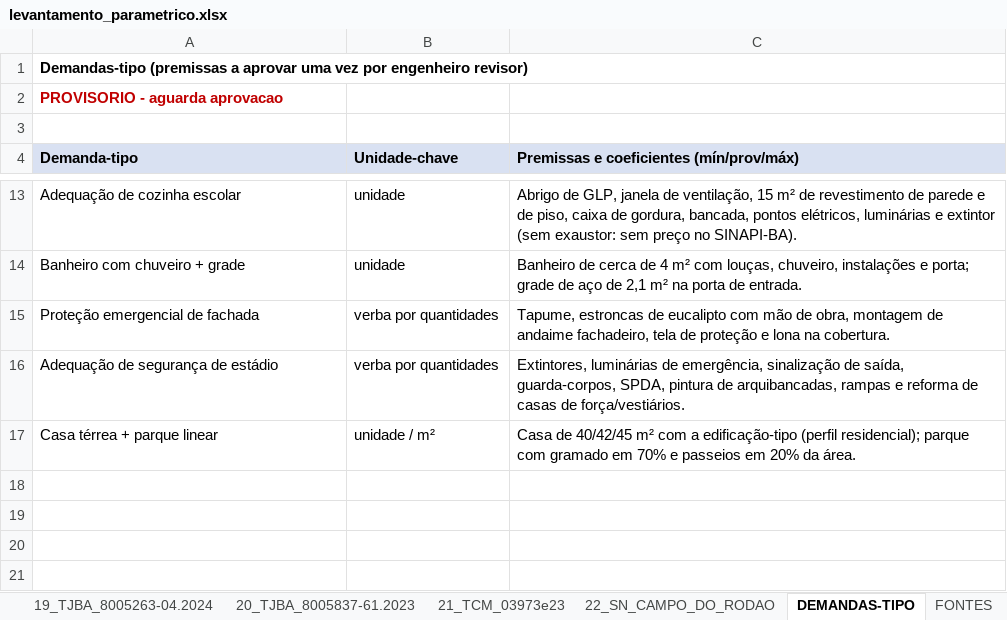
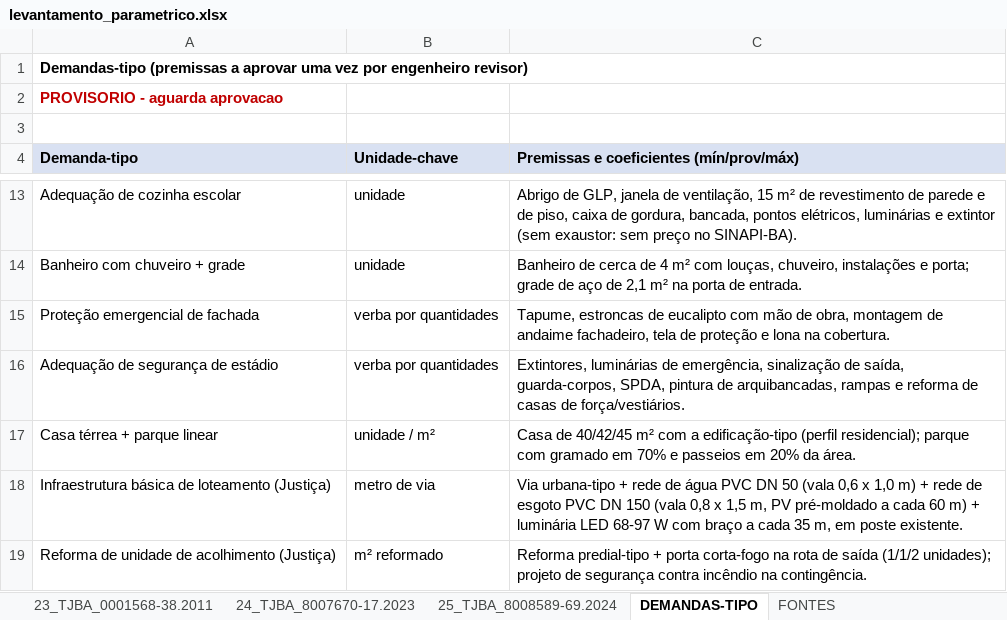
Before and after one commit to seinfrailheusprocessos-ship-it/Omega, an Excel workbook: mp_levantamento/levantamento_parametrico.xlsx, sheet DEMANDAS-TIPO, drawn as a sheet; only a part is shown, gaps mark what is left out; values as stored, in another font and other column widths than the file's, no borders; the diff names each change by its address in the sheet, - before the commit and + after, or states it on an @@ line.

```diff
--- a/mp_levantamento/levantamento_parametrico.xlsx (sheet DEMANDAS-TIPO)
+++ b/mp_levantamento/levantamento_parametrico.xlsx (sheet DEMANDAS-TIPO)
+sheet tab: 23_TJBA_0001568-38.2011
+sheet tab: 24_TJBA_8007670-17.2023
+sheet tab: 25_TJBA_8008589-69.2024
+row 18: Infraestrutura básica de loteamento (Justiça) | metro de via | Via urbana-tipo + rede de água PVC DN 50 (vala 0,6 x 1,0 m) + rede de esgoto PVC DN 150 (vala 0,8 x 1,5 m, PV pré-moldado a cada 60 m) + luminária LED 68-97 W com braço a cada 35 m, em poste existente.
+row 19: Reforma de unidade de acolhimento (Justiça) | m² reformado | Reforma predial-tipo + porta corta-fogo na rota de saída (1/1/2 unidades); projeto de segurança contra incêndio na contingência.
```
Also changed, not shown: sheet RESUMO, sheet 20_TJBA_8005837-61.2023, sheet 10_MPF_.000105-2023, sheet 16_MPT_000393.2023, sheet 04_MPBA_001.9.250850.2021, sheet 05_MPBA_001.9.379764.2023, 18 more sheets, formulas that keep their value, 11 other files.
